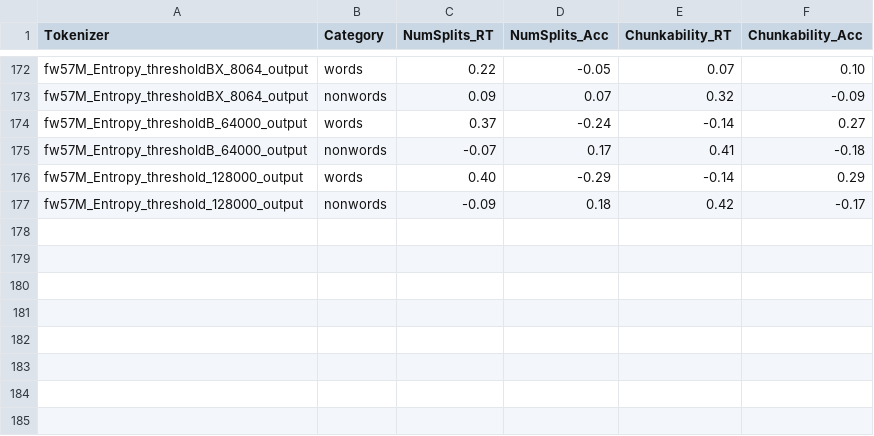
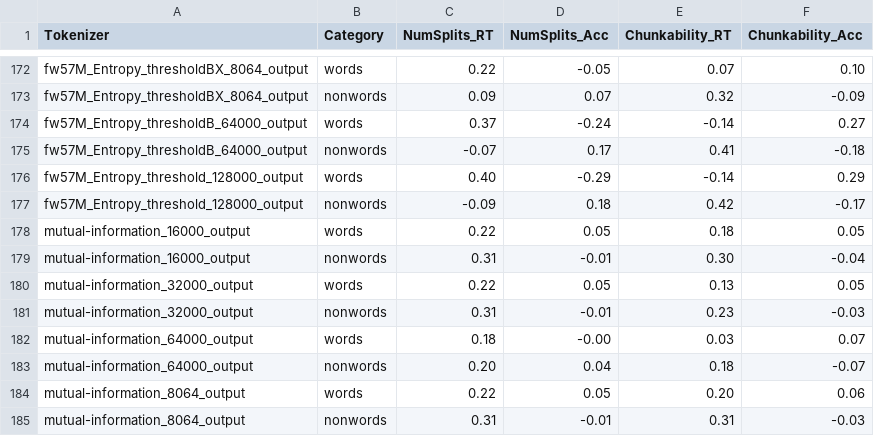
Before and after one commit to codebyzeb/infotokenization, a CSV file: eval/cog-plausibility/en/NEW_correlation_results.csv, drawn as a sheet; only a part is shown, gaps mark what is left out; the diff names each change by its address in the sheet, - before the commit and + after, or states it on an @@ line.

```diff
--- a/eval/cog-plausibility/en/NEW_correlation_results.csv
+++ b/eval/cog-plausibility/en/NEW_correlation_results.csv
+row 178: mutual-information_16000_output | words | 0.22 | 0.05 | 0.18 | 0.05
+row 179: mutual-information_16000_output | nonwords | 0.31 | -0.01 | 0.30 | -0.04
+row 180: mutual-information_32000_output | words | 0.22 | 0.05 | 0.13 | 0.05
+row 181: mutual-information_32000_output | nonwords | 0.31 | -0.01 | 0.23 | -0.03
+row 182: mutual-information_64000_output | words | 0.18 | -0.00 | 0.03 | 0.07
+row 183: mutual-information_64000_output | nonwords | 0.20 | 0.04 | 0.18 | -0.07
+row 184: mutual-information_8064_output | words | 0.22 | 0.05 | 0.20 | 0.06
+row 185: mutual-information_8064_output | nonwords | 0.31 | -0.01 | 0.31 | -0.03
```
Also changed, not shown: 5 other files.
